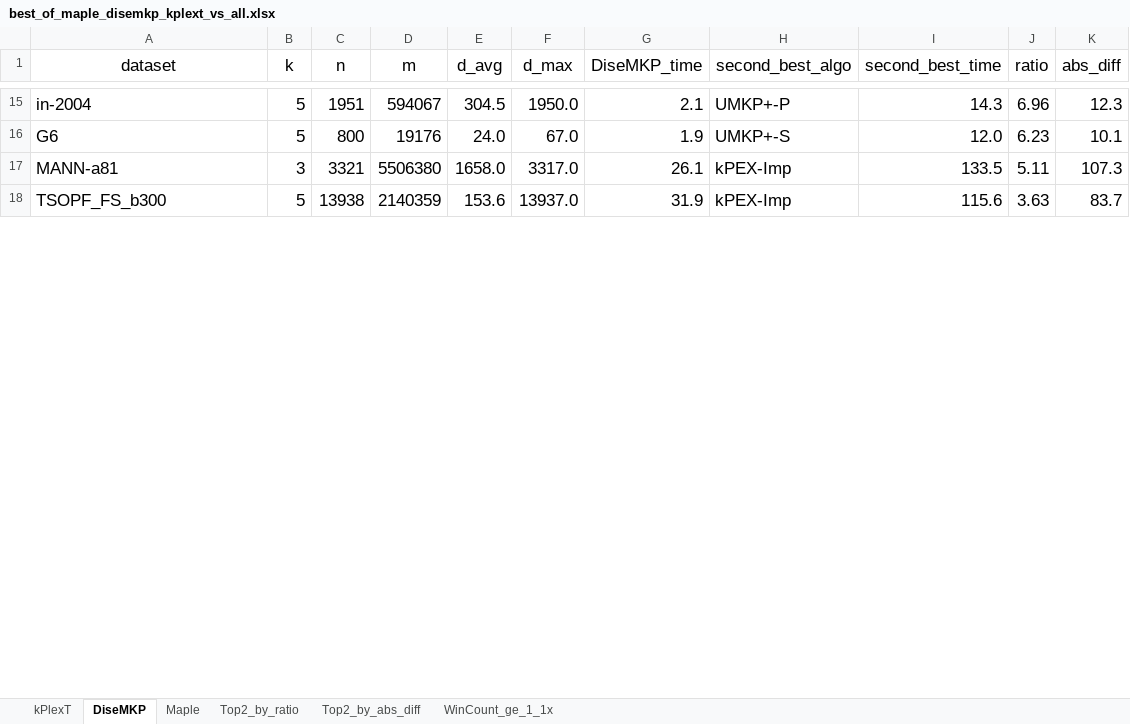
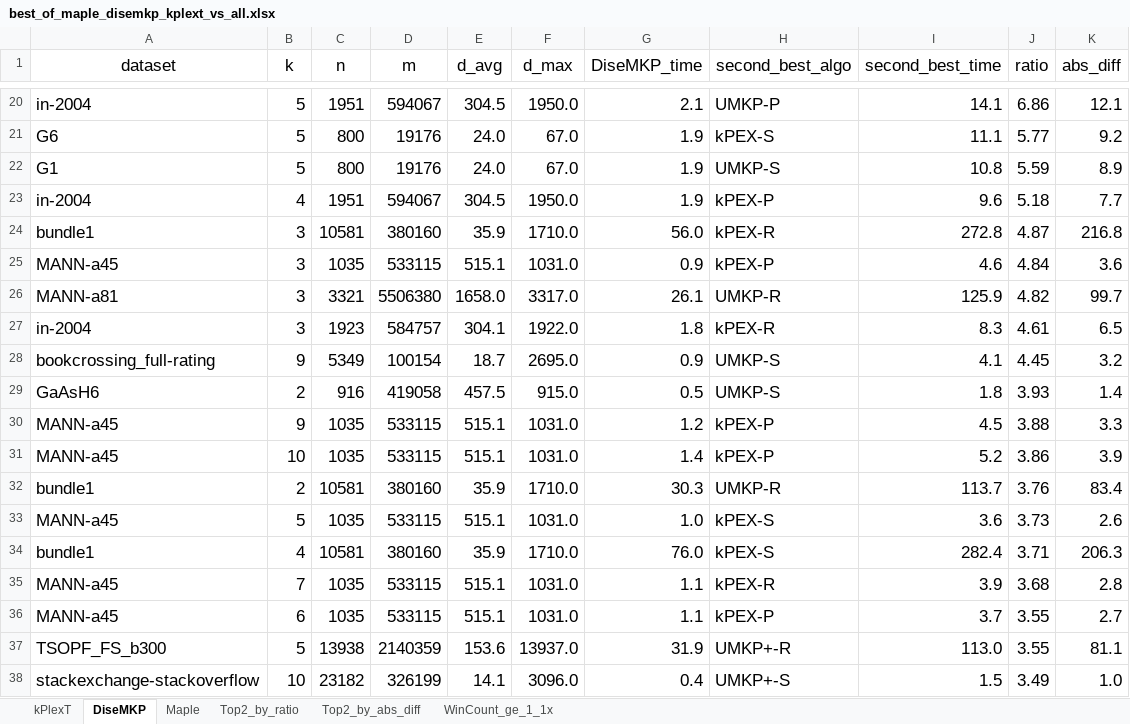
Before and after one commit to akhlaqueak/kplex-ML, an Excel workbook: notebooks/best_of_maple_disemkp_kplext_vs_all.xlsx, sheet DiseMKP, drawn as a sheet; only a part is shown, gaps mark what is left out; values as stored, in another font and other column widths than the file's, no borders; table styles not drawn; addresses are those after the commit; the diff covers the shown part only; the diff names each change by its address in the sheet, - before the commit and + after, or states it on an @@ line.

```diff
--- a/notebooks/best_of_maple_disemkp_kplext_vs_all.xlsx (sheet DiseMKP)
+++ b/notebooks/best_of_maple_disemkp_kplext_vs_all.xlsx (sheet DiseMKP)
-H20 (second_best_algo): UMKP+-P
+H20 (second_best_algo): UMKP-P
-I20 (second_best_time): 14.3
+I20 (second_best_time): 14.1
-J20 (ratio): 6.96
+J20 (ratio): 6.86
-K20 (abs_diff): 12.3
+K20 (abs_diff): 12.1
-H21 (second_best_algo): UMKP+-S
+H21 (second_best_algo): kPEX-S
-I21 (second_best_time): 12.0
+I21 (second_best_time): 11.1
-J21 (ratio): 6.23
+J21 (ratio): 5.77
-K21 (abs_diff): 10.1
+K21 (abs_diff): 9.2
+row 22: G1 | 5 | 800 | 19176 | 24.0 | 67.0 | 1.9 | UMKP-S | 10.8 | 5.59 | 8.9
+row 23: in-2004 | 4 | 1951 | 594067 | 304.5 | 1950.0 | 1.9 | kPEX-P | 9.6 | 5.18 | 7.7
+row 24: bundle1 | 3 | 10581 | 380160 | 35.9 | 1710.0 | 56.0 | kPEX-R | 272.8 | 4.87 | 216.8
+row 25: MANN-a45 | 3 | 1035 | 533115 | 515.1 | 1031.0 | 0.9 | kPEX-P | 4.6 | 4.84 | 3.6
-H26 (second_best_algo): kPEX-Imp
+H26 (second_best_algo): UMKP-R
-I26 (second_best_time): 133.5
+I26 (second_best_time): 125.9
-J26 (ratio): 5.11
+J26 (ratio): 4.82
-K26 (abs_diff): 107.3
+K26 (abs_diff): 99.7
+row 27: in-2004 | 3 | 1923 | 584757 | 304.1 | 1922.0 | 1.8 | kPEX-R | 8.3 | 4.61 | 6.5
+row 28: bookcrossing_full-rating | 9 | 5349 | 100154 | 18.7 | 2695.0 | 0.9 | UMKP-S | 4.1 | 4.45 | 3.2
+row 29: GaAsH6 | 2 | 916 | 419058 | 457.5 | 915.0 | 0.5 | UMKP-S | 1.8 | 3.93 | 1.4
+row 30: MANN-a45 | 9 | 1035 | 533115 | 515.1 | 1031.0 | 1.2 | kPEX-P | 4.5 | 3.88 | 3.3
+row 31: MANN-a45 | 10 | 1035 | 533115 | 515.1 | 1031.0 | 1.4 | kPEX-P | 5.2 | 3.86 | 3.9
+row 32: bundle1 | 2 | 10581 | 380160 | 35.9 | 1710.0 | 30.3 | UMKP-R | 113.7 | 3.76 | 83.4
+row 33: MANN-a45 | 5 | 1035 | 533115 | 515.1 | 1031.0 | 1.0 | kPEX-S | 3.6 | 3.73 | 2.6
+row 34: bundle1 | 4 | 10581 | 380160 | 35.9 | 1710.0 | 76.0 | kPEX-S | 282.4 | 3.71 | 206.3
+row 35: MANN-a45 | 7 | 1035 | 533115 | 515.1 | 1031.0 | 1.1 | kPEX-R | 3.9 | 3.68 | 2.8
+row 36: MANN-a45 | 6 | 1035 | 533115 | 515.1 | 1031.0 | 1.1 | kPEX-P | 3.7 | 3.55 | 2.7
-H37 (second_best_algo): kPEX-Imp
+H37 (second_best_algo): UMKP+-R
-I37 (second_best_time): 115.6
+I37 (second_best_time): 113.0
-J37 (ratio): 3.63
+J37 (ratio): 3.55
-K37 (abs_diff): 83.7
+K37 (abs_diff): 81.1
+row 38: stackexchange-stackoverflow | 10 | 23182 | 326199 | 14.1 | 3096.0 | 0.4 | UMKP+-S | 1.5 | 3.49 | 1.0
```
Also changed, not shown: 37 added rows, 9 removed rows and 69 edited cells elsewhere in this sheet, sheet kPlexT, sheet Maple, sheet Top2_by_ratio, sheet Top2_by_abs_diff, sheet WinCount_ge_1_1x, notebooks/best_algo_vs_second_best.xlsx, 8 other files.
